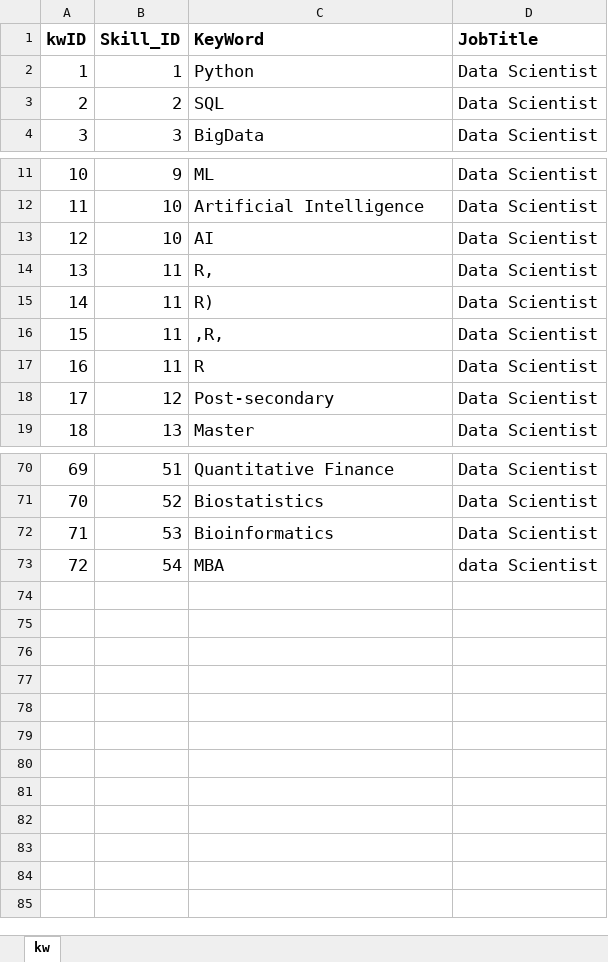
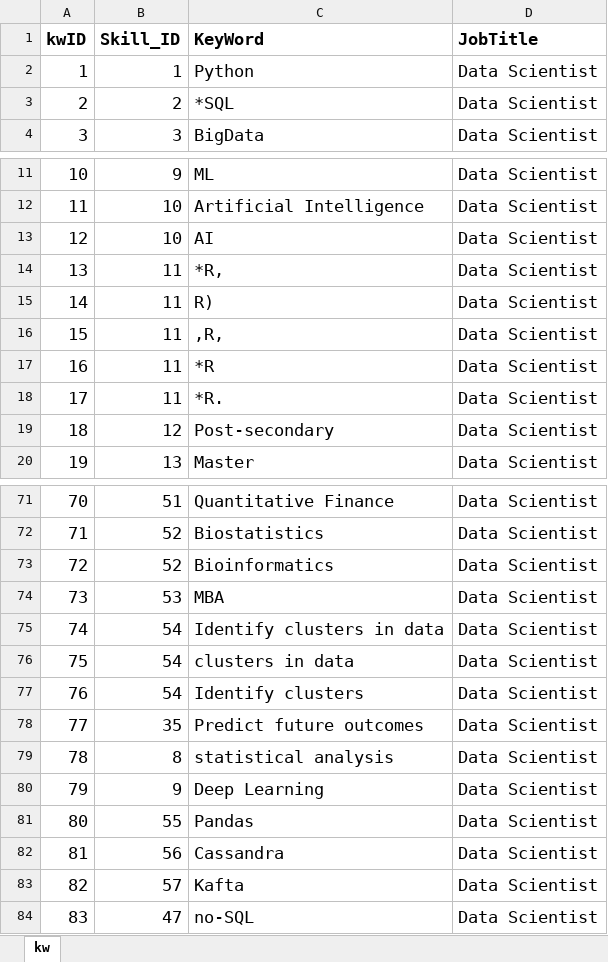
Before and after one commit to lararm/DataScience, an Excel workbook: FinalProject/Codebase/datasource/ds_kw.xlsx, sheet kw, drawn as a sheet; only a part is shown, gaps mark what is left out; values as stored, in another font and other column widths than the file's, no borders; addresses are those after the commit; the diff covers the shown part only; the diff names each change by its address in the sheet, - before the commit and + after, or states it on an @@ line.

```diff
--- a/FinalProject/Codebase/datasource/ds_kw.xlsx (sheet kw)
+++ b/FinalProject/Codebase/datasource/ds_kw.xlsx (sheet kw)
-C3 (KeyWord): SQL
+C3 (KeyWord): *SQL
-C14 (KeyWord): R,
+C14 (KeyWord): *R,
-C17 (KeyWord): R
+C17 (KeyWord): *R
+row 18: 17 | 11 | *R. | Data Scientist
@@ column A (kwID) renumbered between rows 19 and 74 @@
-B73 (Skill_ID): 53
+B73 (Skill_ID): 52
-B74 (Skill_ID): 54
+B74 (Skill_ID): 53
-D74 (JobTitle): data Scientist
+D74 (JobTitle): Data Scientist
+row 75: 74 | 54 | Identify clusters in data | Data Scientist
+row 76: 75 | 54 | clusters in data | Data Scientist
+row 77: 76 | 54 | Identify clusters | Data Scientist
+row 78: 77 | 35 | Predict future outcomes | Data Scientist
+row 79: 78 | 8 | statistical analysis | Data Scientist
+row 80: 79 | 9 | Deep Learning | Data Scientist
+row 81: 80 | 55 | Pandas | Data Scientist
+row 82: 81 | 56 | Cassandra | Data Scientist
+row 83: 82 | 57 | Kafta | Data Scientist
+row 84: 83 | 47 | no-SQL | Data Scientist
```
Also changed, not shown: 1 edited cell elsewhere in this sheet, FinalProject/Codebase/datasource/ds.xlsx.
